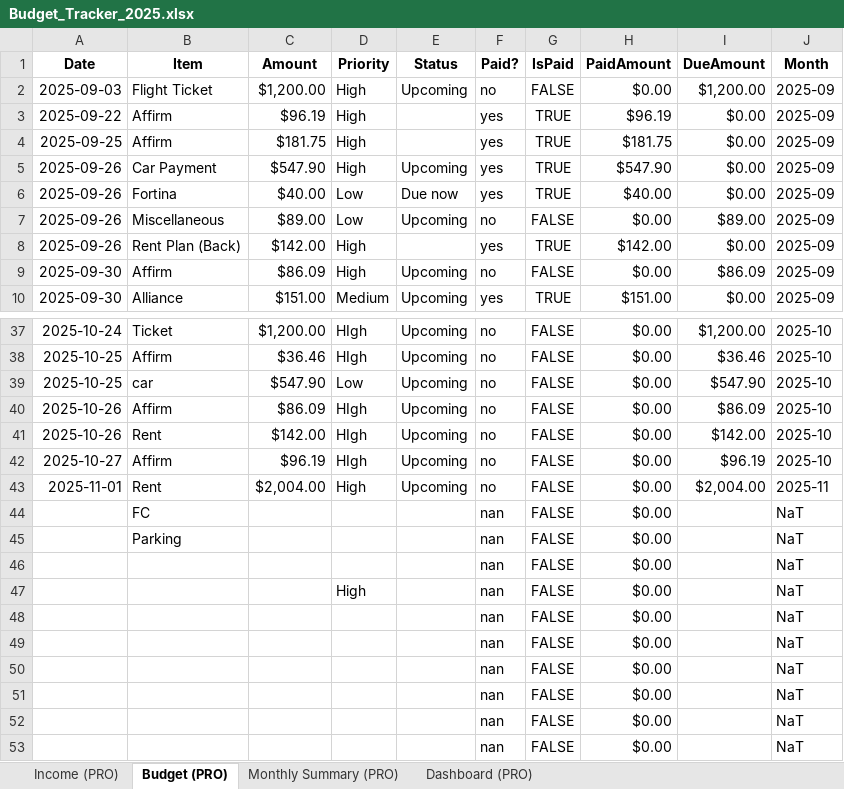
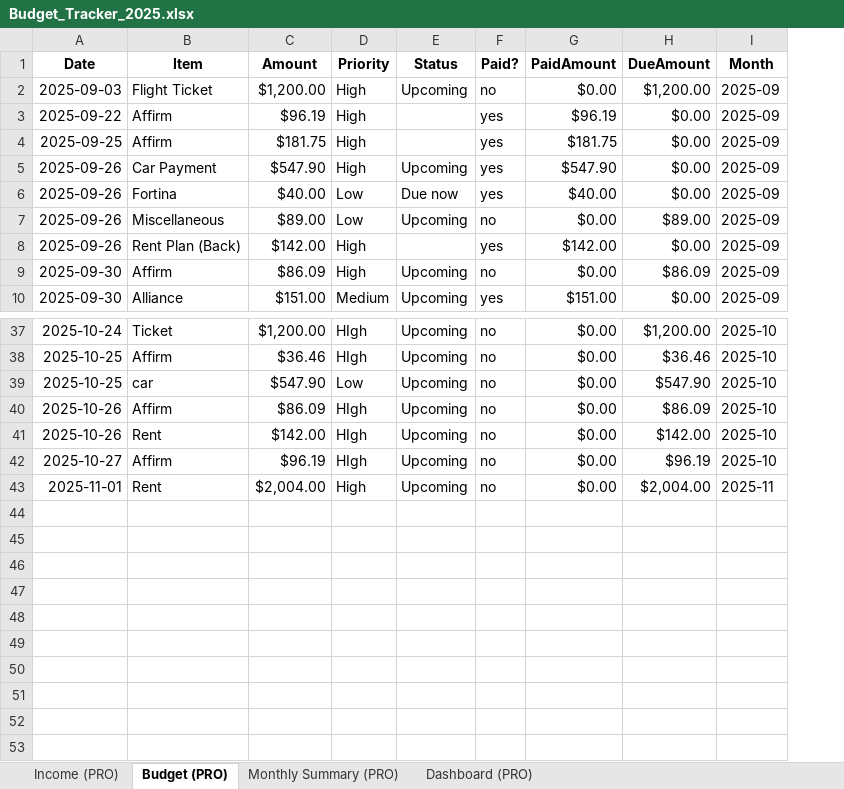
Before and after one commit to gusinfosec/budget-sentinel, an Excel workbook: assets/Budget_Tracker_2025.xlsx, sheet Budget (PRO), drawn as a sheet; only a part is shown, gaps mark what is left out; values as stored, in another font and other column widths than the file's, no borders; the diff names each change by its address in the sheet, - before the commit and + after, or states it on an @@ line.

Commit message:
update: Budget Sentinel digest script and tracker formatting

```diff
--- a/assets/Budget_Tracker_2025.xlsx (sheet Budget (PRO))
+++ b/assets/Budget_Tracker_2025.xlsx (sheet Budget (PRO))
-column G (IsPaid), rows 2-10: FALSE | TRUE | TRUE | TRUE | TRUE | FALSE | TRUE | FALSE | TRUE; rows 37-43: all FALSE
-row 44:  | FC |  |  |  | nan | FALSE | $0.00 |  | NaT
-row 45:  | Parking |  |  |  | nan | FALSE | $0.00 |  | NaT
-row 46:  |  |  |  |  | nan | FALSE | $0.00 |  | NaT
-row 47:  |  |  | High |  | nan | FALSE | $0.00 |  | NaT
-row 48:  |  |  |  |  | nan | FALSE | $0.00 |  | NaT
-row 49:  |  |  |  |  | nan | FALSE | $0.00 |  | NaT
-row 50:  |  |  |  |  | nan | FALSE | $0.00 |  | NaT
-row 51:  |  |  |  |  | nan | FALSE | $0.00 |  | NaT
-row 52:  |  |  |  |  | nan | FALSE | $0.00 |  | NaT
-row 53:  |  |  |  |  | nan | FALSE | $0.00 |  | NaT
```
Also changed, not shown: sheet Dashboard (PRO), sheet Monthly Summary (PRO), formulas that keep their value, charts or pictures, 2 other files.
